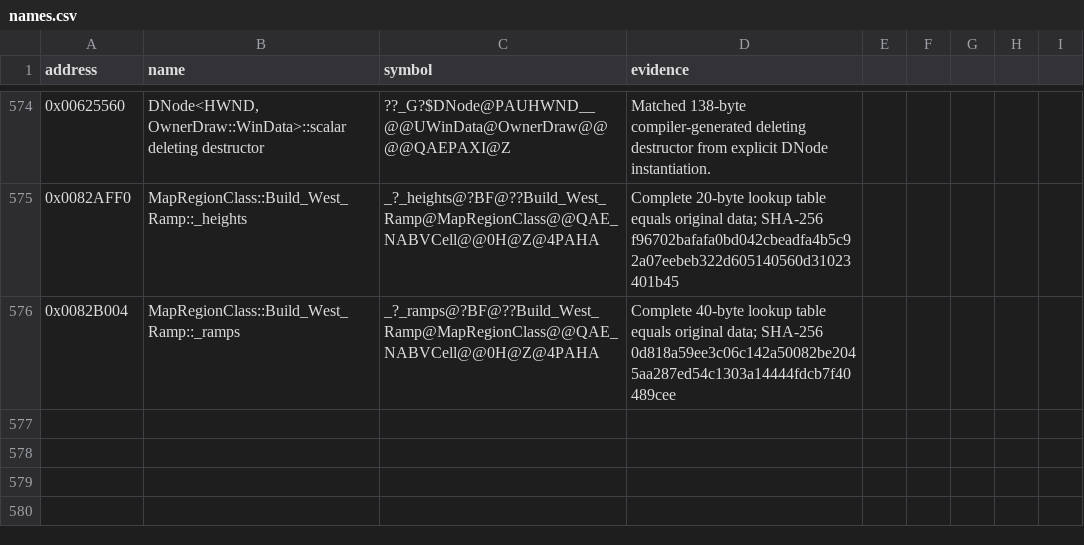
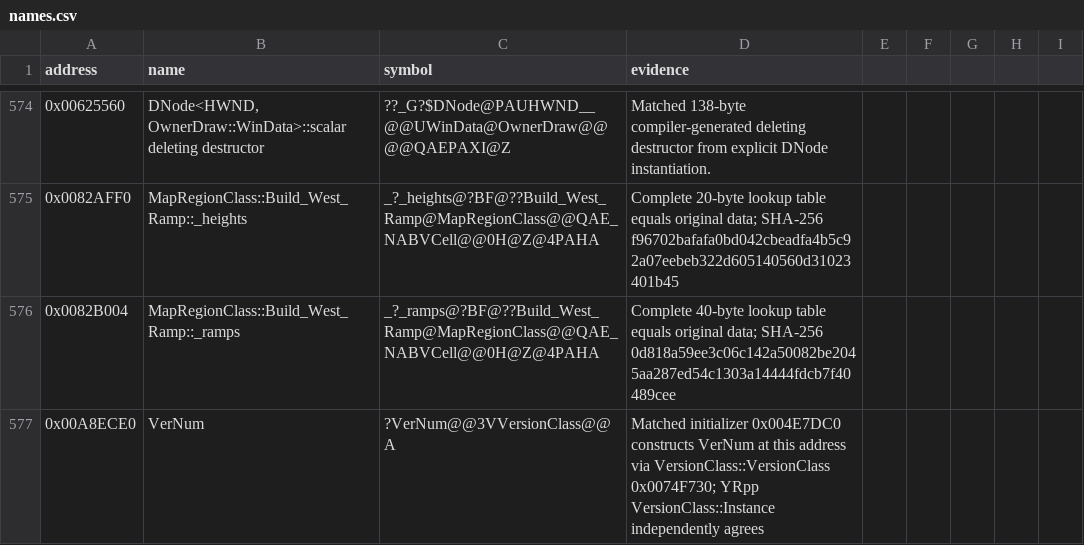
Before and after one commit to gibbo101/ra2-decomp, a CSV file: data/names.csv, drawn as a sheet; only a part is shown, gaps mark what is left out; the diff names each change by its address in the sheet, - before the commit and + after, or states it on an @@ line.

Commit message:
Bind VerNum to its verified global instance address

```diff
--- a/data/names.csv
+++ b/data/names.csv
+row 577: 0x00A8ECE0 | VerNum | ?VerNum@@3VVersionClass@@A | Matched initializer 0x004E7DC0 constructs VerNum at this address via VersionClass::VersionClass 0x0074F730; YRpp VersionClass::Instance independently agrees
```
